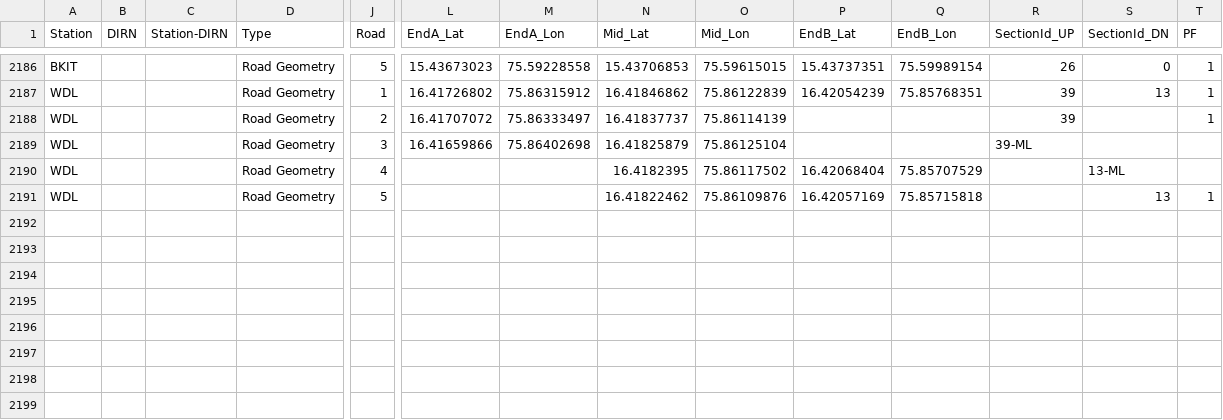
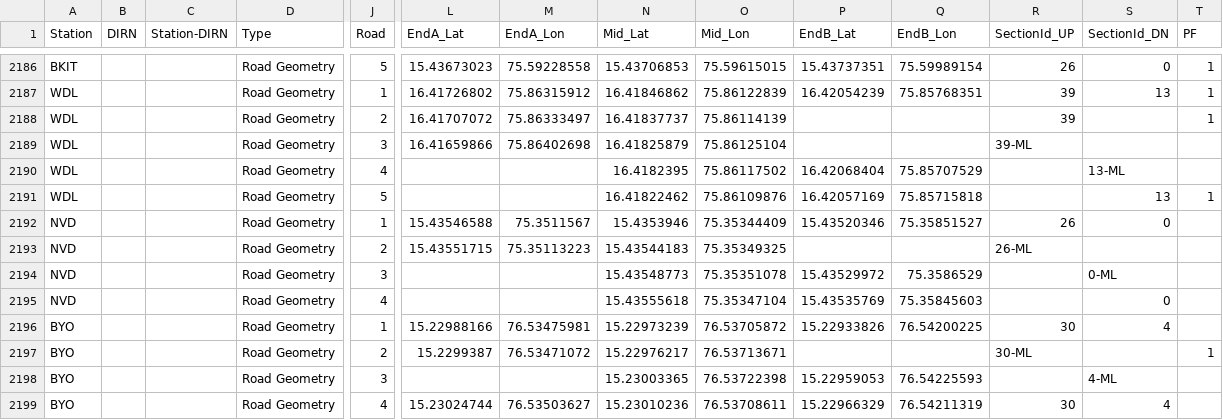
Before and after one commit to SanthoshBanala/SPM-OFFICE, a CSV file: InputBFSDData2_dev.csv, drawn as a sheet; only a part is shown, gaps mark what is left out; rows hold the shown columns only; the diff names each change by its address in the sheet, - before the commit and + after, or states it on an @@ line.

Commit message:
NVD BYO ADDED

```diff
--- a/InputBFSDData2_dev.csv
+++ b/InputBFSDData2_dev.csv
+row 2192: NVD |  |  | Road Geometry | 1 | 15.43546588 | 75.3511567 | 15.4353946 | 75.35344409 | 15.43520346 | 75.35851527 | 26 | 0
+row 2193: NVD |  |  | Road Geometry | 2 | 15.43551715 | 75.35113223 | 15.43544183 | 75.35349325 |  |  | 26-ML
+row 2194: NVD |  |  | Road Geometry | 3 |  |  | 15.43548773 | 75.35351078 | 15.43529972 | 75.3586529 |  | 0-ML
+row 2195: NVD |  |  | Road Geometry | 4 |  |  | 15.43555618 | 75.35347104 | 15.43535769 | 75.35845603 |  | 0
+row 2196: BYO |  |  | Road Geometry | 1 | 15.22988166 | 76.53475981 | 15.22973239 | 76.53705872 | 15.22933826 | 76.54200225 | 30 | 4
+row 2197: BYO |  |  | Road Geometry | 2 | 15.2299387 | 76.53471072 | 15.22976217 | 76.53713671 |  |  | 30-ML |  | 1
+row 2198: BYO |  |  | Road Geometry | 3 |  |  | 15.23003365 | 76.53722398 | 15.22959053 | 76.54225593 |  | 4-ML
+row 2199: BYO |  |  | Road Geometry | 4 | 15.23024744 | 76.53503627 | 15.23010236 | 76.53708611 | 15.22966329 | 76.54211319 | 30 | 4
```
